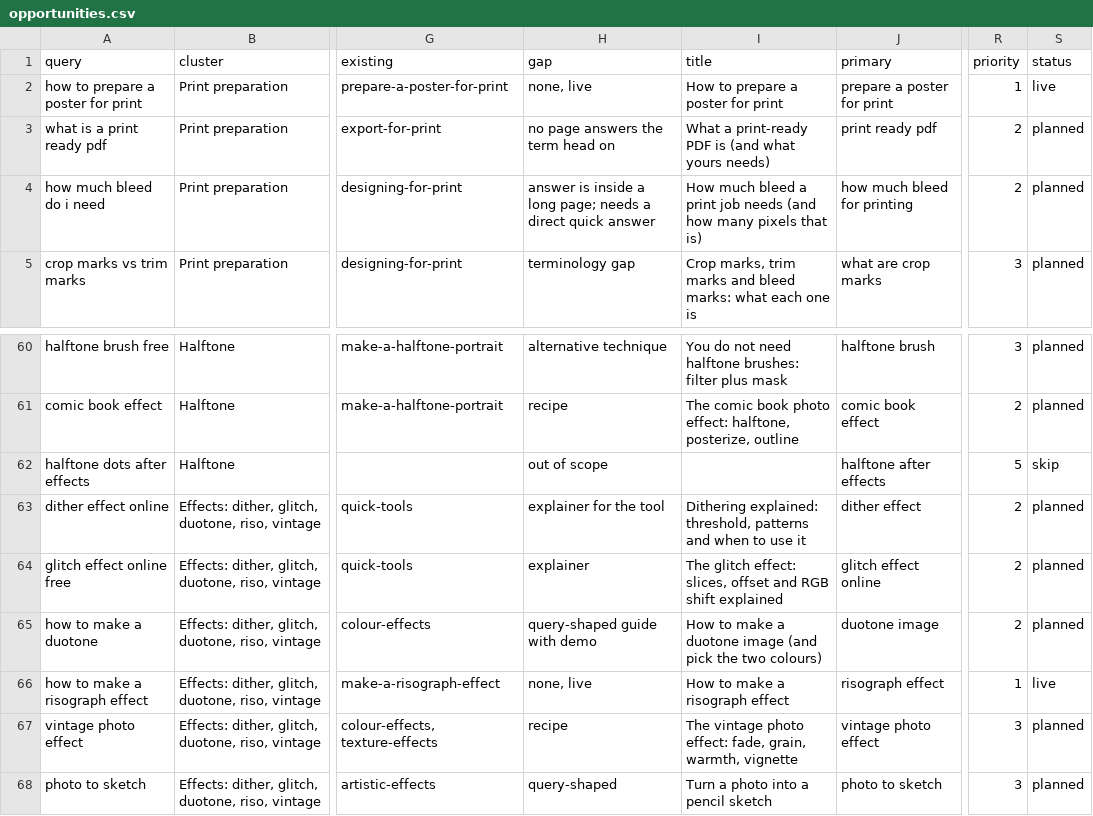
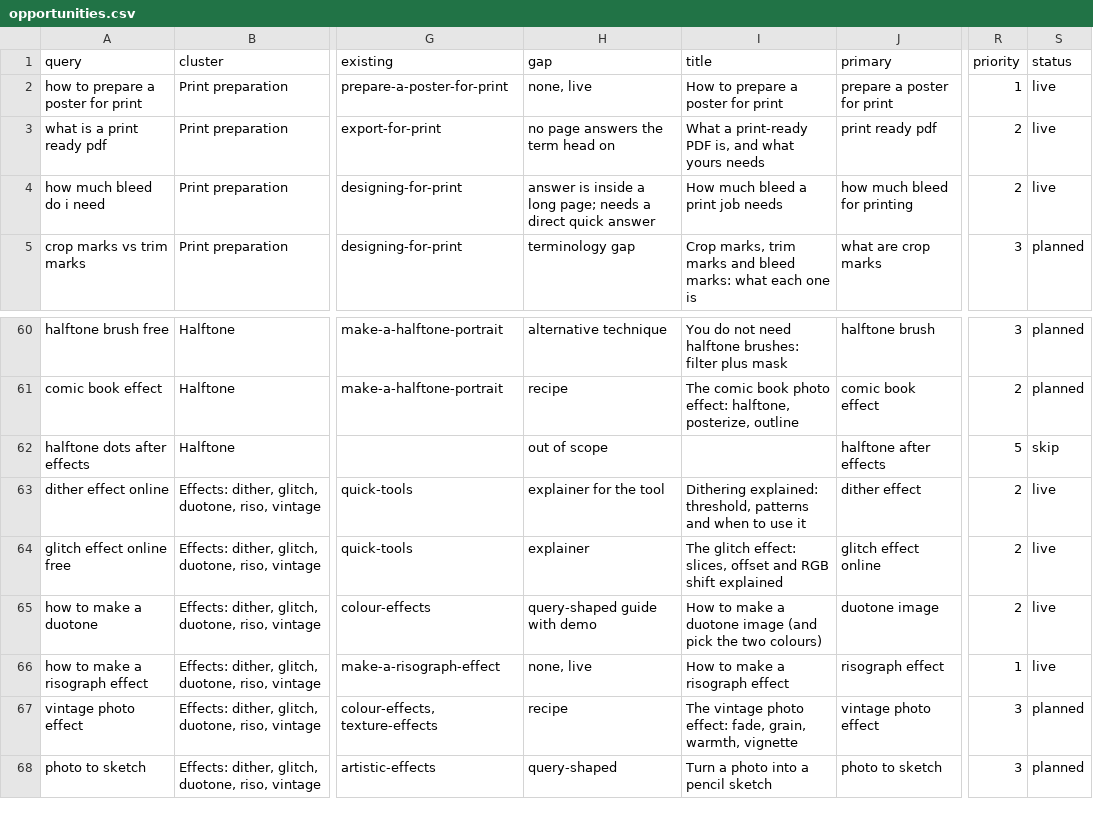
Before and after one commit to justinlagos/voidcanvas, a CSV file: research/learn-seo/opportunities.csv, drawn as a sheet; only a part is shown, gaps mark what is left out; the diff names each change by its address in the sheet, - before the commit and + after, or states it on an @@ line.

```diff
--- a/research/learn-seo/opportunities.csv
+++ b/research/learn-seo/opportunities.csv
-I3 (title): …print-ready PDF is (and what yours needs)
+I3 (title): …print-ready PDF is, and what yours needs
-S3:S4 (status): planned
+S3:S4 (status): live
-I4 (title): …job needs (and how many pixels that is)
+I4 (title): …job needs
-S63:S65 (status): planned
+S63:S65 (status): live
```
Also changed, not shown: 13 other files.
